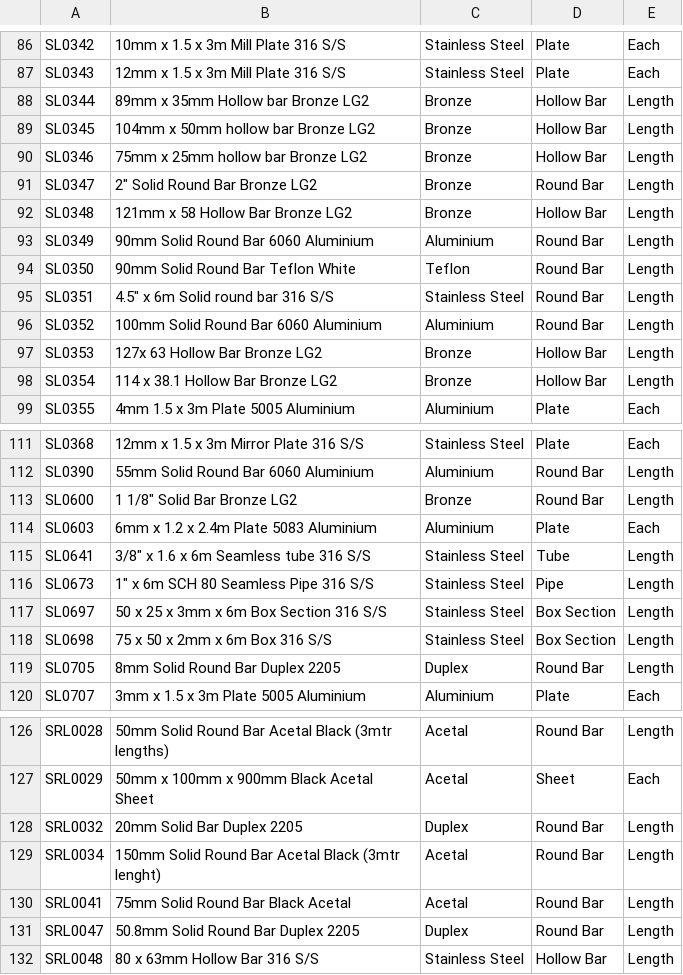
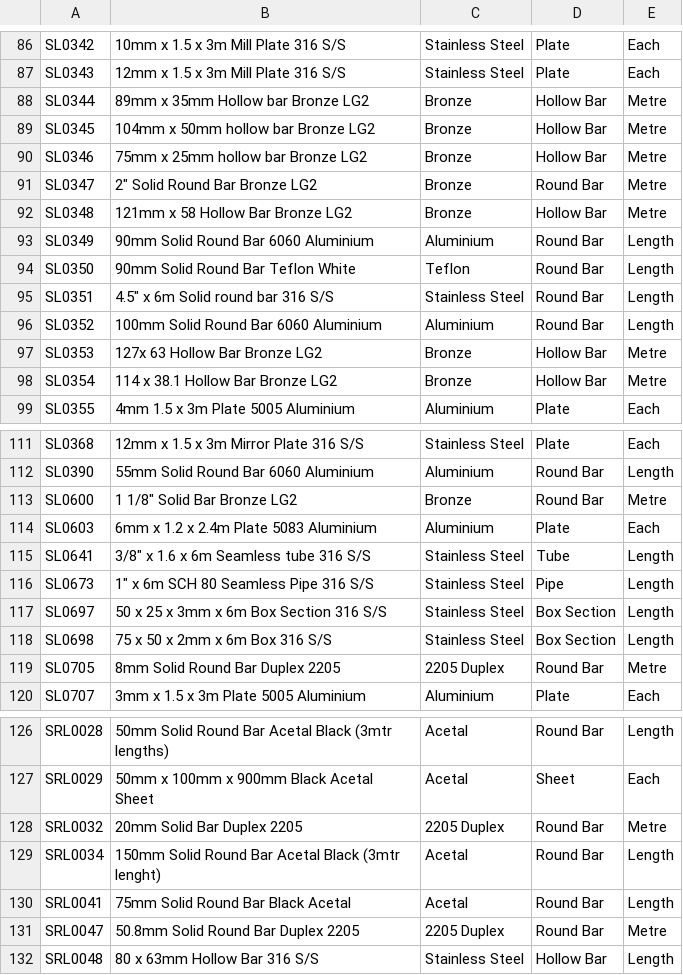
Before and after one commit to stellamarinedesign/material-ordering, a CSV file: materials.csv, drawn as a sheet; only a part is shown, gaps mark what is left out.

```diff
--- a/materials.csv
+++ b/materials.csv
@@ -87,7 +87,7 @@ SL0342,10mm x 1.5 x 3m Mill Plate 316 S/S,Stainless Steel,Plate,Each
 SL0343,12mm x 1.5 x 3m Mill Plate 316 S/S,Stainless Steel,Plate,Each
-SL0344,89mm x 35mm Hollow bar Bronze LG2,Bronze,Hollow Bar,Length
-SL0345,104mm x 50mm hollow bar Bronze LG2,Bronze,Hollow Bar,Length
-SL0346,75mm x 25mm hollow bar Bronze LG2,Bronze,Hollow Bar,Length
-SL0347,"2"" Solid Round Bar Bronze LG2",Bronze,Round Bar,Length
-SL0348,121mm x 58 Hollow Bar Bronze LG2,Bronze,Hollow Bar,Length
+SL0344,89mm x 35mm Hollow bar Bronze LG2,Bronze,Hollow Bar,Metre
+SL0345,104mm x 50mm hollow bar Bronze LG2,Bronze,Hollow Bar,Metre
+SL0346,75mm x 25mm hollow bar Bronze LG2,Bronze,Hollow Bar,Metre
+SL0347,"2"" Solid Round Bar Bronze LG2",Bronze,Round Bar,Metre
+SL0348,121mm x 58 Hollow Bar Bronze LG2,Bronze,Hollow Bar,Metre
 SL0349,90mm Solid Round Bar 6060 Aluminium,Aluminium,Round Bar,Length
@@ -96,4 +96,4 @@ SL0351,"4.5"" x 6m Solid round bar 316 S/S",Stainless Steel,Round Bar,Length
 SL0352,100mm Solid Round Bar 6060 Aluminium,Aluminium,Round Bar,Length
-SL0353,127x 63 Hollow Bar Bronze LG2,Bronze,Hollow Bar,Length
-SL0354,114 x 38.1 Hollow Bar Bronze LG2,Bronze,Hollow Bar,Length
+SL0353,127x 63 Hollow Bar Bronze LG2,Bronze,Hollow Bar,Metre
+SL0354,114 x 38.1 Hollow Bar Bronze LG2,Bronze,Hollow Bar,Metre
 SL0355,4mm 1.5 x 3m Plate 5005 Aluminium,Aluminium,Plate,Each
@@ -112,3 +112,3 @@ SL0368,12mm x 1.5 x 3m Mirror Plate 316 S/S,Stainless Steel,Plate,Each
 SL0390,55mm Solid Round Bar 6060 Aluminium,Aluminium,Round Bar,Length
-SL0600,"1 1/8"" Solid Bar Bronze LG2",Bronze,Round Bar,Length
+SL0600,"1 1/8"" Solid Bar Bronze LG2",Bronze,Round Bar,Metre
 SL0603,6mm x 1.2 x 2.4m Plate 5083 Aluminium,Aluminium,Plate,Each
@@ -118,3 +118,3 @@ SL0697,50 x 25 x 3mm x 6m Box Section 316 S/S,Stainless Steel,Box Section,Length
 SL0698,75 x 50 x 2mm x 6m Box 316 S/S,Stainless Steel,Box Section,Length
-SL0705,8mm Solid Round Bar Duplex 2205,Duplex,Round Bar,Length
+SL0705,8mm Solid Round Bar Duplex 2205,2205 Duplex,Round Bar,Metre
 SL0707,3mm x 1.5 x 3m Plate 5005 Aluminium,Aluminium,Plate,Each
@@ -127,6 +127,6 @@ SRL0028,50mm Solid Round Bar Acetal Black (3mtr lengths),Acetal,Round Bar,Length
 SRL0029,50mm x 100mm x 900mm Black Acetal Sheet,Acetal,Sheet,Each
-SRL0032,20mm Solid Bar Duplex 2205,Duplex,Round Bar,Length
+SRL0032,20mm Solid Bar Duplex 2205,2205 Duplex,Round Bar,Metre
 SRL0034,150mm Solid Round Bar Acetal Black (3mtr lenght),Acetal,Round Bar,Length
 SRL0041,75mm Solid Round Bar Black Acetal,Acetal,Round Bar,Length
-SRL0047,50.8mm Solid Round Bar Duplex 2205,Duplex,Round Bar,Length
+SRL0047,50.8mm Solid Round Bar Duplex 2205,2205 Duplex,Round Bar,Metre
 SRL0048,80 x 63mm  Hollow Bar 316 S/S,Stainless Steel,Hollow Bar,Length
```
Also changed, not shown: 16 other files.
